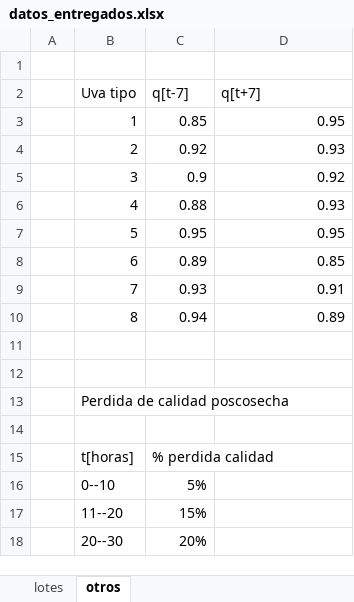
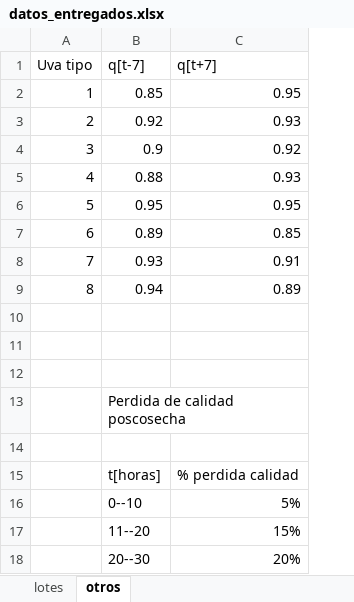
Before and after one commit to Pablok98/Capstone-Project, an Excel workbook: src/data/datos_entregados.xlsx, sheet otros, drawn as a sheet; values as stored, in another font and other column widths than the file's, no borders; removed rows and columns are numbered as before the commit, all else as after; the diff names each change by its address in the sheet, - before the commit and + after, or states it on an @@ line.

```diff
--- a/src/data/datos_entregados.xlsx (sheet otros)
+++ b/src/data/datos_entregados.xlsx (sheet otros)
-column A, empty
-row 1: (empty)
-row 13:  | Perdida de calidad poscosecha
-row 15:  | t[horas] | % perdida calidad
-row 16:  | 0--10 | 5%
-row 17:  | 11--20 | 15%
+row 13:  | Perdida de calidad poscosecha
-row 14:  | 20--30 | 20%
+row 14: (empty)
+row 15:  | t[horas] | % perdida calidad
+row 16:  | 0--10 | 5%
+row 17:  | 11--20 | 15%
+row 18:  | 20--30 | 20%
```
Also changed, not shown: 9 other files.
